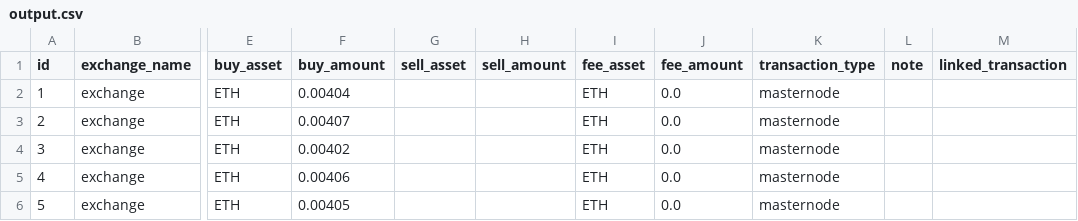
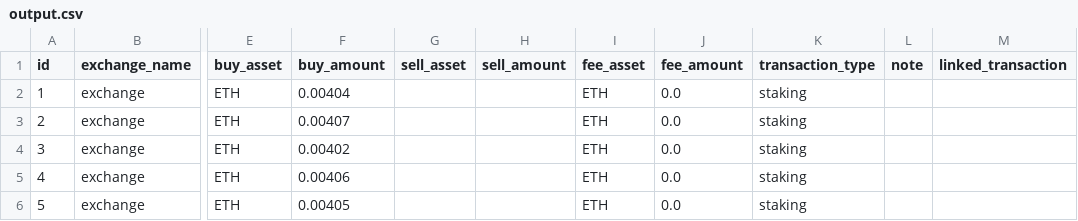
Before and after one commit to vo3xel/validator-rewards-to-koinly, a CSV file: test_files/output.csv, drawn as a sheet; only a part is shown, gaps mark what is left out; the diff names each change by its address in the sheet, - before the commit and + after, or states it on an @@ line.

Commit message:
tests updated

```diff
--- a/test_files/output.csv
+++ b/test_files/output.csv
-K2:K6 (transaction_type): masternode
+K2:K6 (transaction_type): staking
```
